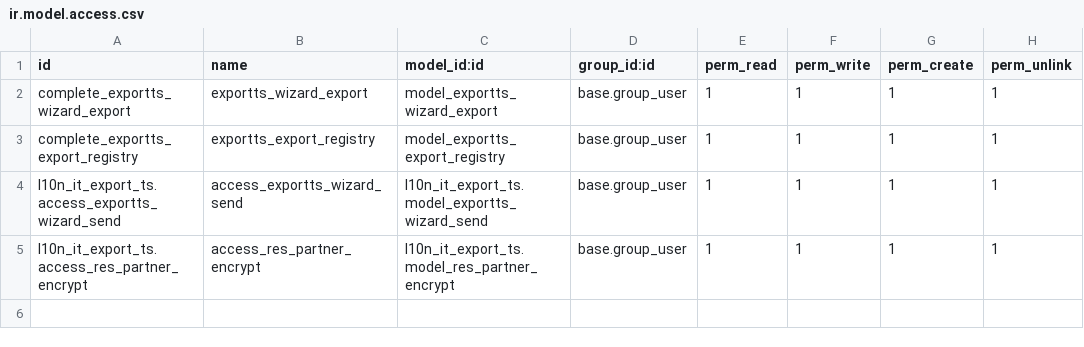
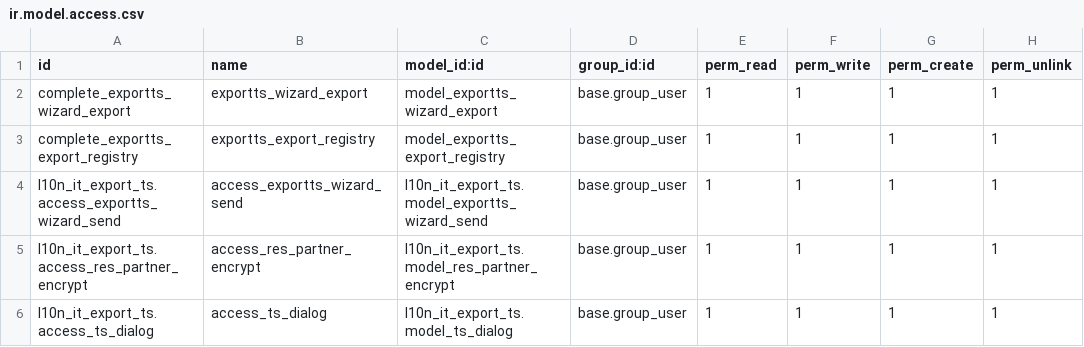
Before and after one commit to andreinl/odoo-ts, a CSV file: l10n_it_export_ts/security/ir.model.access.csv, drawn as a sheet.

Commit message:
[IMP] l10n_it_export_ts: Added logging, added control if document is already transmitted, added missing test endpoints

```diff
--- a/l10n_it_export_ts/security/ir.model.access.csv
+++ b/l10n_it_export_ts/security/ir.model.access.csv
@@ -5 +5,2 @@ l10n_it_export_ts.access_exportts_wizard_send,access_exportts_wizard_send,l10n_i
 l10n_it_export_ts.access_res_partner_encrypt,access_res_partner_encrypt,l10n_it_export_ts.model_res_partner_encrypt,base.group_user,1,1,1,1
+l10n_it_export_ts.access_ts_dialog,access_ts_dialog,l10n_it_export_ts.model_ts_dialog,base.group_user,1,1,1,1
```
Also changed, not shown: 16 other files.
